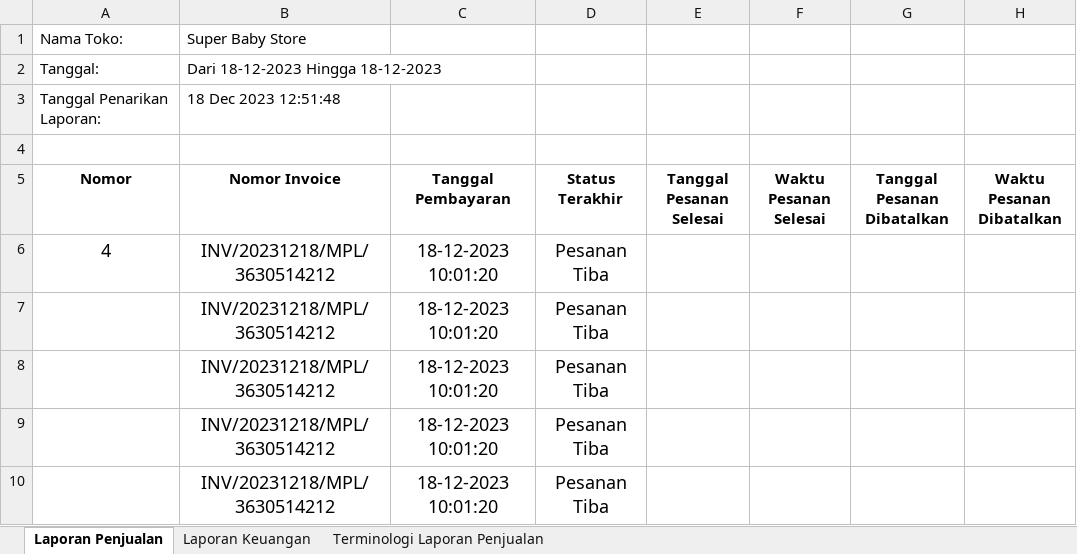
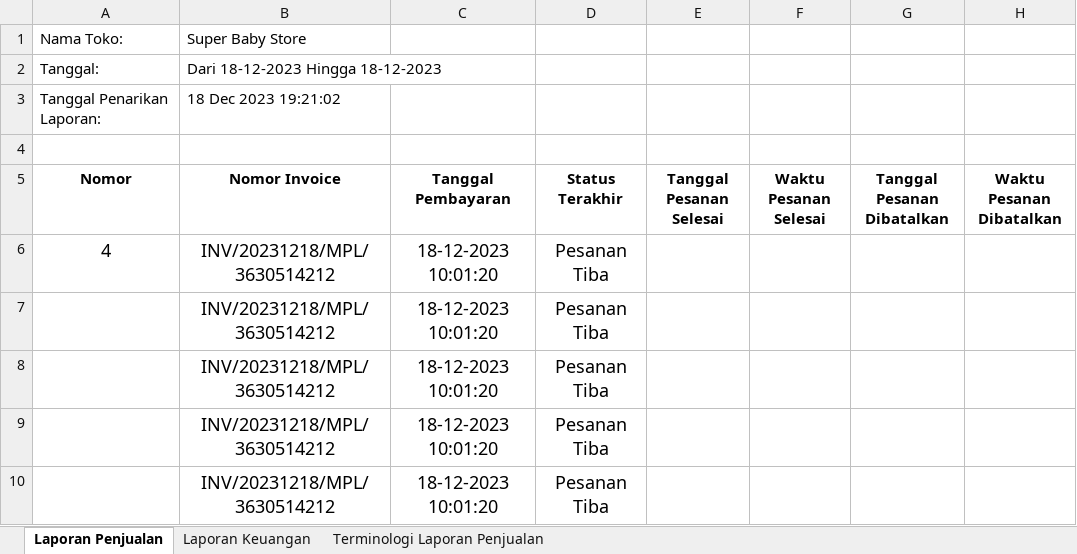
Before and after one commit to vixeralylo/sbs-be, an Excel workbook: excel/tokopedia.xlsx, sheet Laporan Penjualan, drawn as a sheet; only a part is shown; values as stored, in another font and other column widths than the file's, no borders; the diff covers the shown part only; the diff names each change by its address in the sheet, - before the commit and + after, or states it on an @@ line.

```diff
--- a/excel/tokopedia.xlsx (sheet Laporan Penjualan)
+++ b/excel/tokopedia.xlsx (sheet Laporan Penjualan)
-B3 (Nomor Invoice): 18 Dec 2023 12:51:48
+B3 (Nomor Invoice): 18 Dec 2023 19:21:02
```
Also changed, not shown: 29 added rows and 33 edited cells elsewhere in this sheet, sheet Laporan Keuangan, excel/shopee.xlsx, 11 other files.
